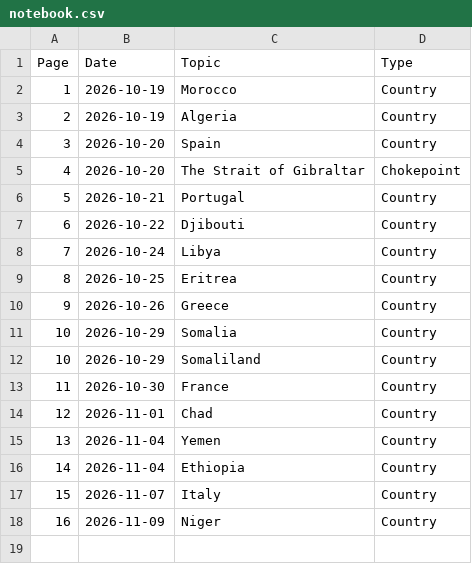
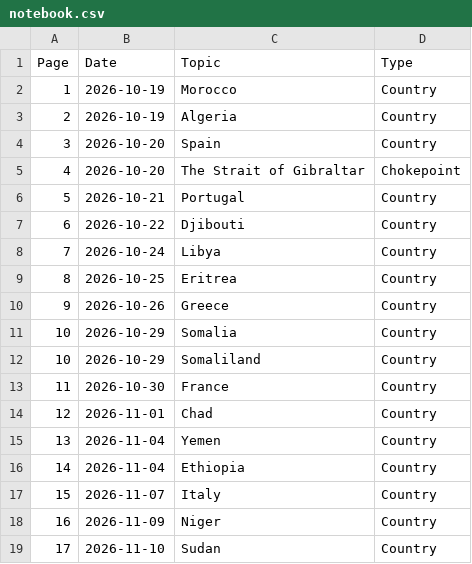
Before and after one commit to brycemgelarden/Geography_World_Notebook, a CSV file: notebook.csv, drawn as a sheet; the diff names each change by its address in the sheet, - before the commit and + after, or states it on an @@ line.

Commit message:
sudan

```diff
--- a/notebook.csv
+++ b/notebook.csv
+row 19: 17 | 2026-11-10 | Sudan | Country
```
Also changed, not shown: 1 other file.
